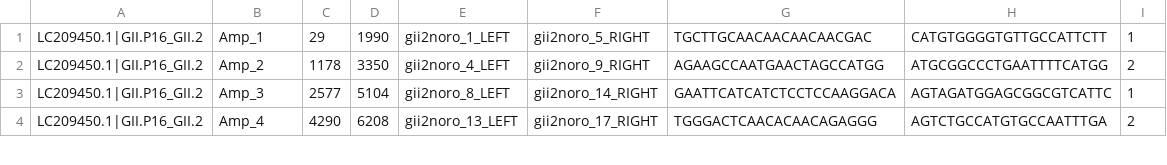
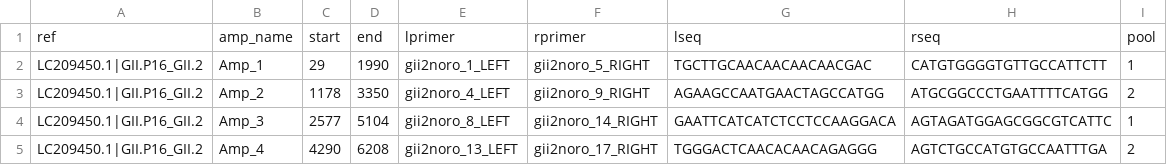
Before and after one commit to aineniamh/artic-noro, a CSV file: primer-schemes/noro2kb/V1/noro_amplicons.2kb.old.csv (was primer-schemes/noro2kb/noro_amplicons.2kb.scheme.csv), drawn as a sheet; only a part is shown; the diff names each change by its address in the sheet, - before the commit and + after, or states it on an @@ line.

Commit message:
per amplicon pipline created. blast-based binning and parallel artic-minion run for each amplicon.

```diff
--- a/primer-schemes/noro2kb/noro_amplicons.2kb.scheme.csv
+++ b/primer-schemes/noro2kb/V1/noro_amplicons.2kb.old.csv
+row 1: ref | amp_name | start | end | lprimer | rprimer | lseq | rseq | pool
```
Also changed, not shown: 38 other files.
